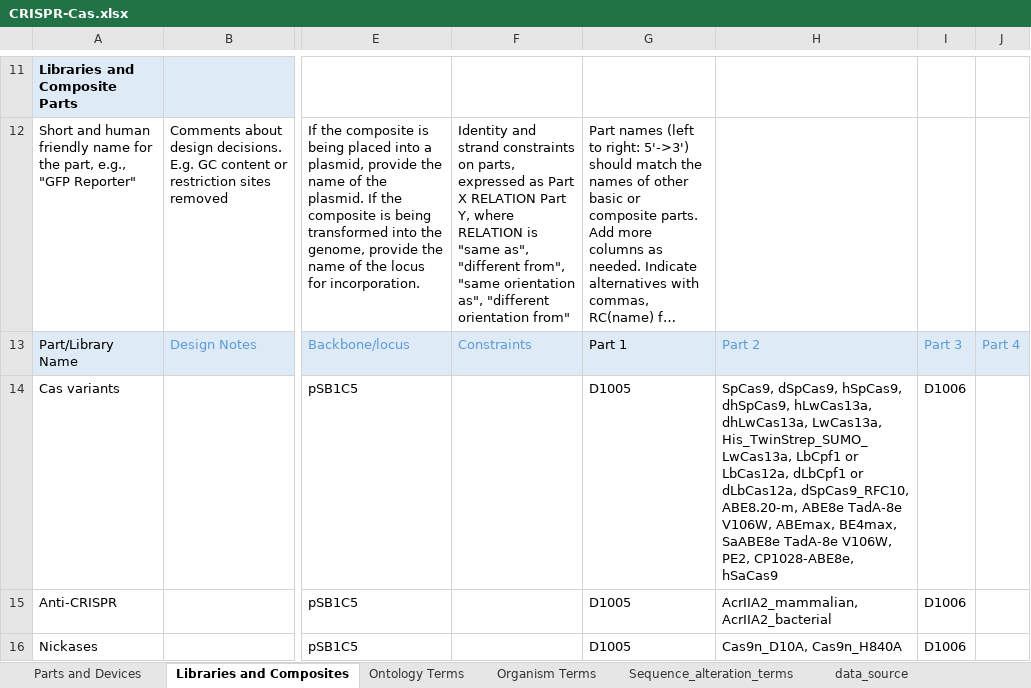
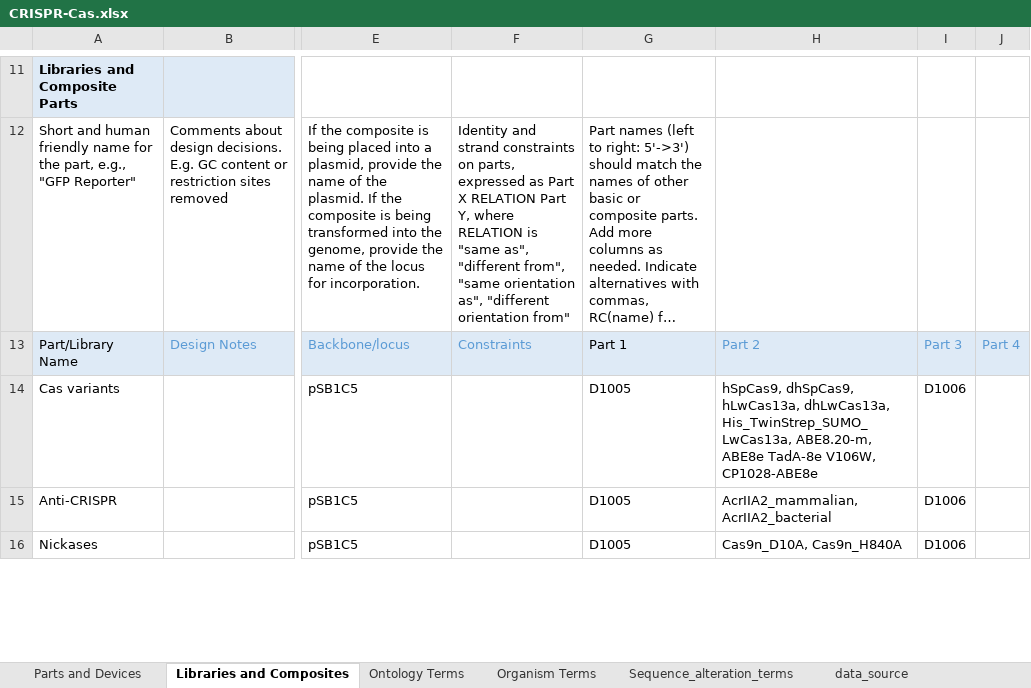
Before and after one commit to iGEM-Engineering/iGEM-distribution, an Excel workbook: CRISPR-Cas/CRISPR-Cas.xlsx, sheet Libraries and Composites, drawn as a sheet; only a part is shown, gaps mark what is left out; long unchanged cells end in …; values as stored, in another font and other column widths than the file's, no borders; table styles not drawn; the diff covers the shown part only; the diff names each change by its address in the sheet, - before the commit and + after, or states it on an @@ line.

```diff
--- a/CRISPR-Cas/CRISPR-Cas.xlsx (sheet Libraries and Composites)
+++ b/CRISPR-Cas/CRISPR-Cas.xlsx (sheet Libraries and Composites)
-H14: SpCas9, dSpCas9, hSpCas9, dhSpCas9, hLwCas13a, dhLwCas13a, LwCas13a, His_TwinStrep_SUMO_LwCas13a, LbCpf1 or LbCas12a, dLbCpf1 or dLbCas12a, dSpCas9_RFC10, ABE8.20-m, ABE8e TadA-8e V106W, ABEmax, BE4max, SaABE8e TadA-8e V106W, PE2, CP1028-ABE8e, hSaCas9
+H14: hSpCas9, dhSpCas9, hLwCas13a, dhLwCas13a, His_TwinStrep_SUMO_LwCas13a, ABE8.20-m, ABE8e TadA-8e V106W, CP1028-ABE8e
```
Also changed, not shown: 2 added rows and 2 removed rows elsewhere in this sheet, Cell Cell communication/cell cell communication.xlsx, Chromoproteins/Chromoproteins.xlsx, 6 other files.
